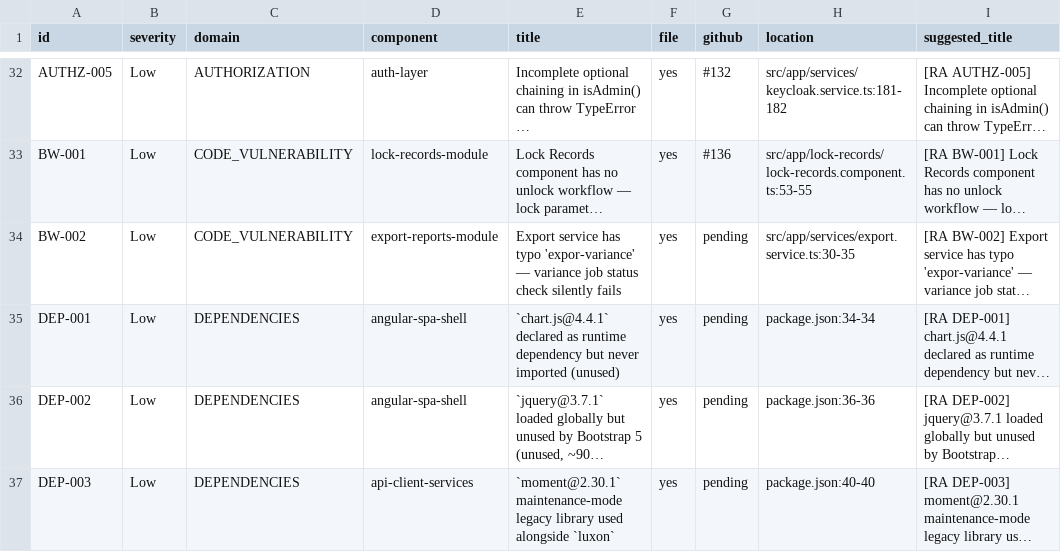
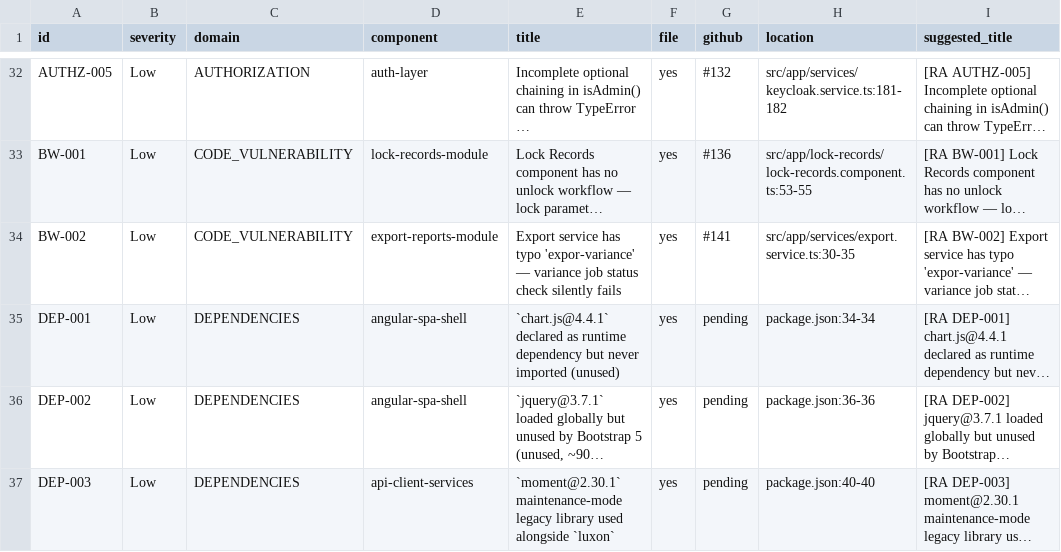
Before and after one commit to bcgov/bcparks-ar-admin-agentic-b, a CSV file: docs/bcparks-ar-admin-rapid-assessment-tickets.csv, drawn as a sheet; only a part is shown, gaps mark what is left out; long unchanged cells end in …; the diff names each change by its address in the sheet, - before the commit and + after, or states it on an @@ line.

```diff
--- a/docs/bcparks-ar-admin-rapid-assessment-tickets.csv
+++ b/docs/bcparks-ar-admin-rapid-assessment-tickets.csv
-G34 (github): pending
+G34 (github): #141
```
Also changed, not shown: 1 other file.
